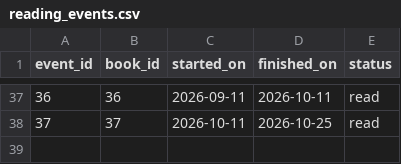
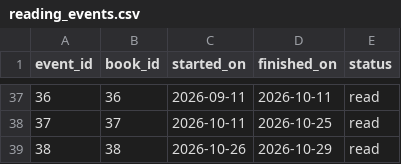
Before and after one commit to iikkah/reading-journal, a CSV file: src/data/reading_events.csv, drawn as a sheet; only a part is shown, gaps mark what is left out.

```diff
--- a/src/data/reading_events.csv
+++ b/src/data/reading_events.csv
@@ -38 +38,2 @@ event_id,book_id,started_on,finished_on,status
 37,37,2026-10-11,2026-10-25,read
+38,38,2026-10-26,2026-10-29,read
```
Also changed, not shown: src/data/books.csv, 1 other file.
